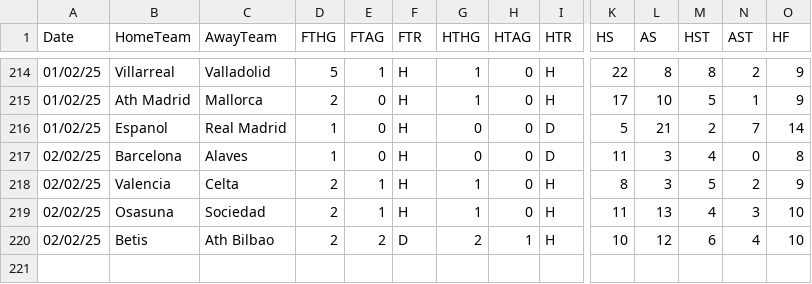
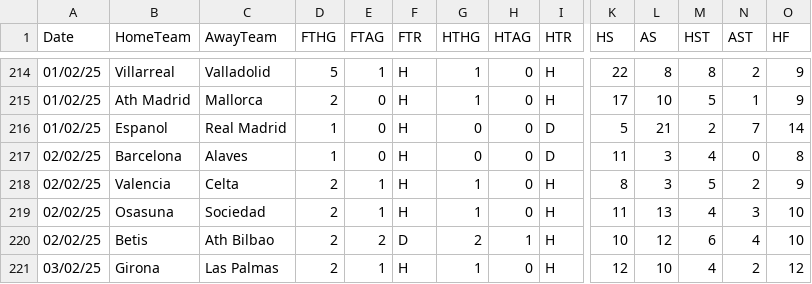
Before and after one commit to datasets/football-datasets, a CSV file: datasets/la-liga/season-2425.csv, drawn as a sheet; only a part is shown, gaps mark what is left out; rows hold the shown columns only; the diff names each change by its address in the sheet, - before the commit and + after, or states it on an @@ line.

```diff
--- a/datasets/la-liga/season-2425.csv
+++ b/datasets/la-liga/season-2425.csv
+row 221: 03/02/25 | Girona | Las Palmas | 2 | 1 | H | 1 | 0 | H | 12 | 10 | 4 | 2 | 12
```
Also changed, not shown: datasets/premier-league/season-2425.csv, datasets/serie-a/season-2425.csv.
